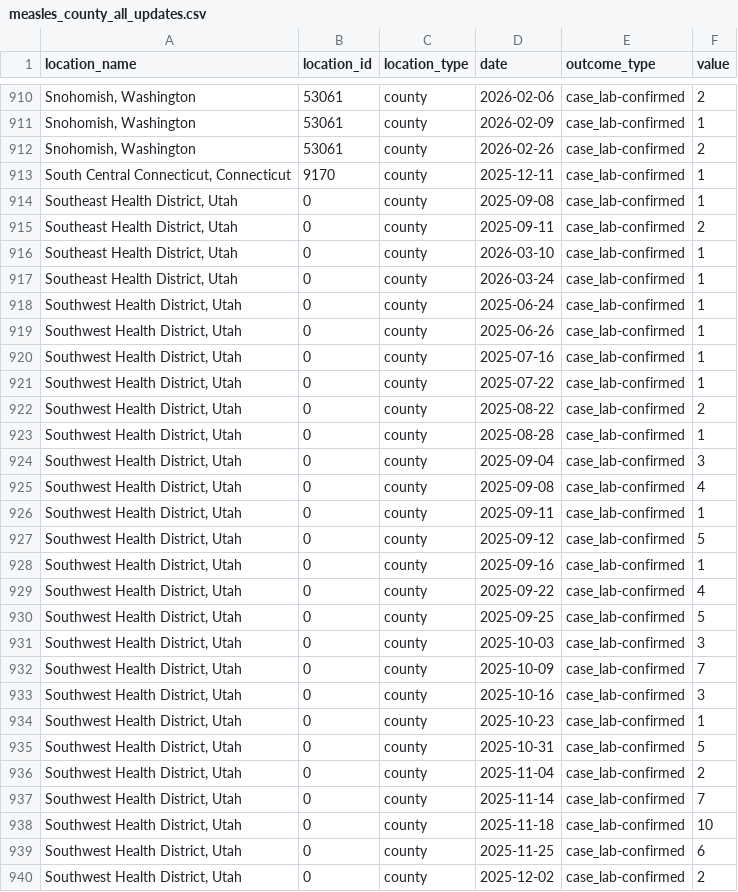
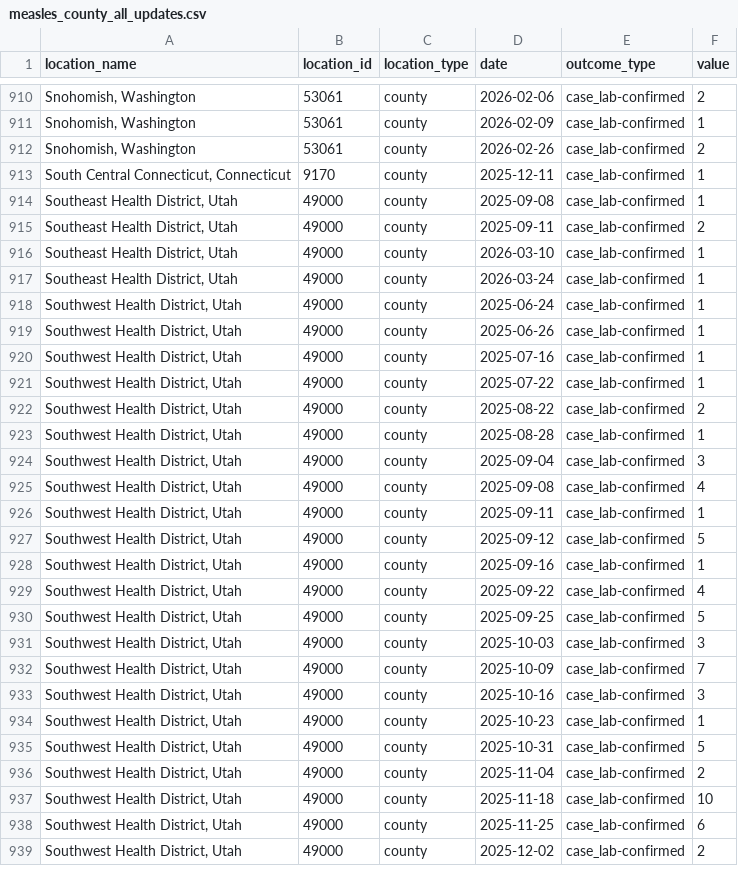
Before and after one commit to Megan-Chastain1/Measles_Early_Warning, a CSV file: data/measles_county_all_updates.csv, drawn as a sheet; only a part is shown, gaps mark what is left out; the diff covers the shown part only.

```diff
--- a/data/measles_county_all_updates.csv
+++ b/data/measles_county_all_updates.csv
@@ -913,28 +913,27 @@ location_name,location_id,location_type,date,outcome_type,value
 "South Central Connecticut, Connecticut",9170,county,2025-12-11,case_lab-confirmed,1
-"Southeast Health District, Utah",0,county,2025-09-08,case_lab-confirmed,1
-"Southeast Health District, Utah",0,county,2025-09-11,case_lab-confirmed,2
-"Southeast Health District, Utah",0,county,2026-03-10,case_lab-confirmed,1
-"Southeast Health District, Utah",0,county,2026-03-24,case_lab-confirmed,1
-"Southwest Health District, Utah",0,county,2025-06-24,case_lab-confirmed,1
-"Southwest Health District, Utah",0,county,2025-06-26,case_lab-confirmed,1
-"Southwest Health District, Utah",0,county,2025-07-16,case_lab-confirmed,1
-"Southwest Health District, Utah",0,county,2025-07-22,case_lab-confirmed,1
-"Southwest Health District, Utah",0,county,2025-08-22,case_lab-confirmed,2
-"Southwest Health District, Utah",0,county,2025-08-28,case_lab-confirmed,1
-"Southwest Health District, Utah",0,county,2025-09-04,case_lab-confirmed,3
-"Southwest Health District, Utah",0,county,2025-09-08,case_lab-confirmed,4
-"Southwest Health District, Utah",0,county,2025-09-11,case_lab-confirmed,1
-"Southwest Health District, Utah",0,county,2025-09-12,case_lab-confirmed,5
-"Southwest Health District, Utah",0,county,2025-09-16,case_lab-confirmed,1
-"Southwest Health District, Utah",0,county,2025-09-22,case_lab-confirmed,4
-"Southwest Health District, Utah",0,county,2025-09-25,case_lab-confirmed,5
-"Southwest Health District, Utah",0,county,2025-10-03,case_lab-confirmed,3
-"Southwest Health District, Utah",0,county,2025-10-09,case_lab-confirmed,7
-"Southwest Health District, Utah",0,county,2025-10-16,case_lab-confirmed,3
-"Southwest Health District, Utah",0,county,2025-10-23,case_lab-confirmed,1
-"Southwest Health District, Utah",0,county,2025-10-31,case_lab-confirmed,5
-"Southwest Health District, Utah",0,county,2025-11-04,case_lab-confirmed,2
-"Southwest Health District, Utah",0,county,2025-11-14,case_lab-confirmed,7
-"Southwest Health District, Utah",0,county,2025-11-18,case_lab-confirmed,10
-"Southwest Health District, Utah",0,county,2025-11-25,case_lab-confirmed,6
-"Southwest Health District, Utah",0,county,2025-12-02,case_lab-confirmed,2
+"Southeast Health District, Utah",49000,county,2025-09-08,case_lab-confirmed,1
+"Southeast Health District, Utah",49000,county,2025-09-11,case_lab-confirmed,2
+"Southeast Health District, Utah",49000,county,2026-03-10,case_lab-confirmed,1
+"Southeast Health District, Utah",49000,county,2026-03-24,case_lab-confirmed,1
+"Southwest Health District, Utah",49000,county,2025-06-24,case_lab-confirmed,1
+"Southwest Health District, Utah",49000,county,2025-06-26,case_lab-confirmed,1
+"Southwest Health District, Utah",49000,county,2025-07-16,case_lab-confirmed,1
+"Southwest Health District, Utah",49000,county,2025-07-22,case_lab-confirmed,1
+"Southwest Health District, Utah",49000,county,2025-08-22,case_lab-confirmed,2
+"Southwest Health District, Utah",49000,county,2025-08-28,case_lab-confirmed,1
+"Southwest Health District, Utah",49000,county,2025-09-04,case_lab-confirmed,3
+"Southwest Health District, Utah",49000,county,2025-09-08,case_lab-confirmed,4
+"Southwest Health District, Utah",49000,county,2025-09-11,case_lab-confirmed,1
+"Southwest Health District, Utah",49000,county,2025-09-12,case_lab-confirmed,5
+"Southwest Health District, Utah",49000,county,2025-09-16,case_lab-confirmed,1
+"Southwest Health District, Utah",49000,county,2025-09-22,case_lab-confirmed,4
+"Southwest Health District, Utah",49000,county,2025-09-25,case_lab-confirmed,5
+"Southwest Health District, Utah",49000,county,2025-10-03,case_lab-confirmed,3
+"Southwest Health District, Utah",49000,county,2025-10-09,case_lab-confirmed,7
+"Southwest Health District, Utah",49000,county,2025-10-16,case_lab-confirmed,3
+"Southwest Health District, Utah",49000,county,2025-10-23,case_lab-confirmed,1
+"Southwest Health District, Utah",49000,county,2025-10-31,case_lab-confirmed,5
+"Southwest Health District, Utah",49000,county,2025-11-04,case_lab-confirmed,2
+"Southwest Health District, Utah",49000,county,2025-11-18,case_lab-confirmed,10
+"Southwest Health District, Utah",49000,county,2025-11-25,case_lab-confirmed,6
+"Southwest Health District, Utah",49000,county,2025-12-02,case_lab-confirmed,2
```
Also changed, not shown: 96 edited cells elsewhere in this file, 4 other files.
